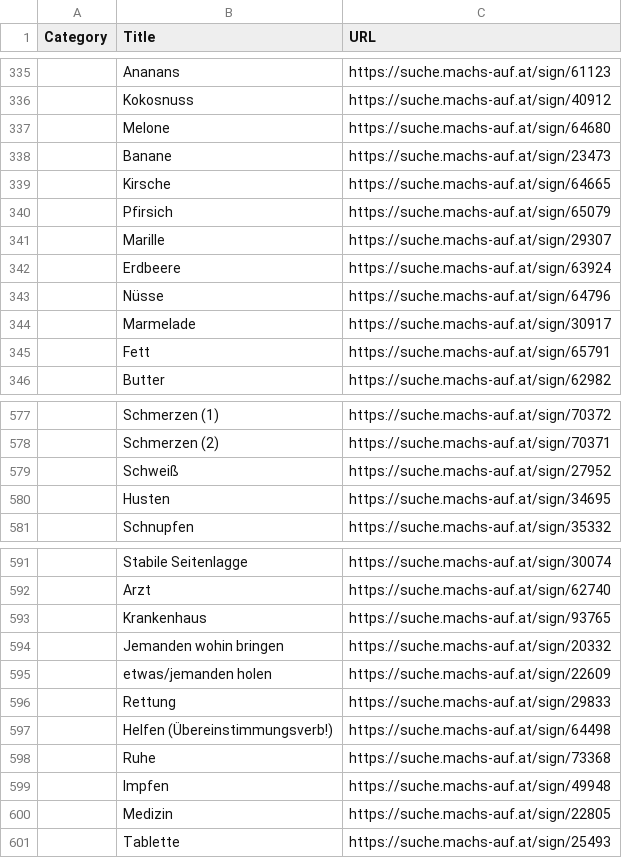
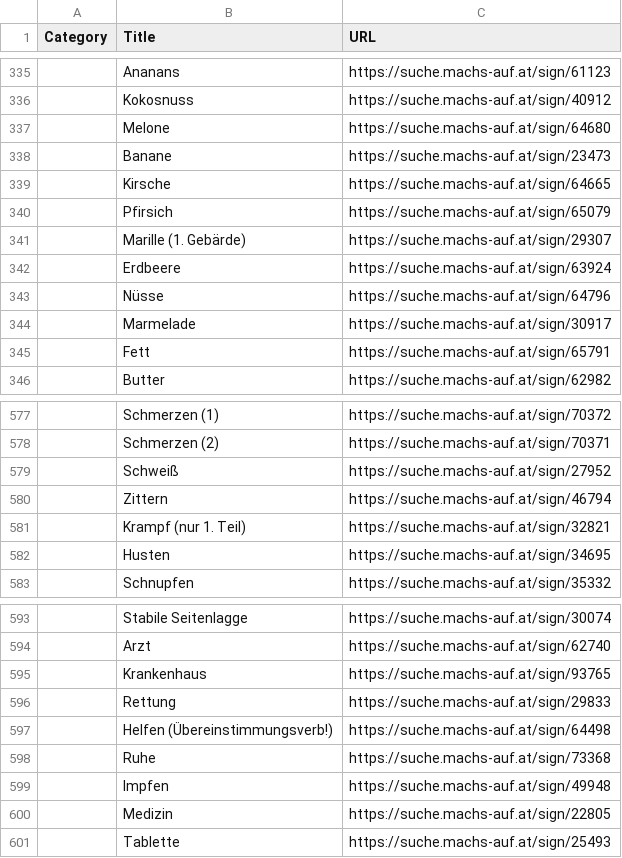
Before and after one commit to FelixGrabler/Lerngalerie-OEGS, a CSV file: public/data.csv, drawn as a sheet; only a part is shown, gaps mark what is left out; removed rows and columns are numbered as before the commit, all else as after; the diff names each change by its address in the sheet, - before the commit and + after, or states it on an @@ line.

```diff
--- a/public/data.csv
+++ b/public/data.csv
-B341 (Title): Marille
+B341 (Title): Marille (1. Gebärde)
+row 580:  | Zittern | https://suche.machs-auf.at/sign/46794
+row 581:  | Krampf (nur 1. Teil) | https://suche.machs-auf.at/sign/32821
-row 594:  | Jemanden wohin bringen | https://suche.machs-auf.at/sign/20332
-row 595:  | etwas/jemanden holen | https://suche.machs-auf.at/sign/22609
```
Also changed, not shown: 3 other files.
